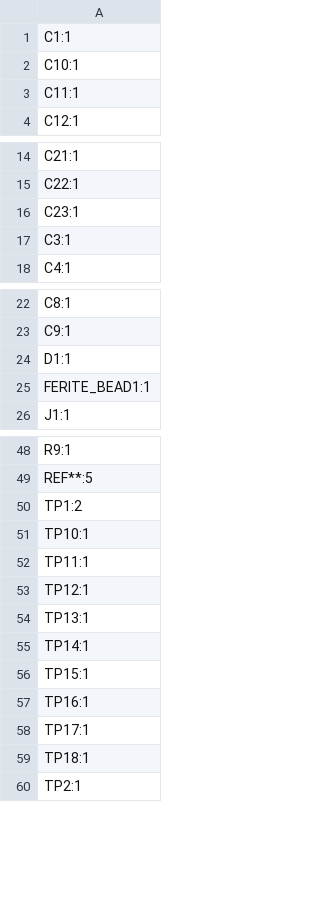
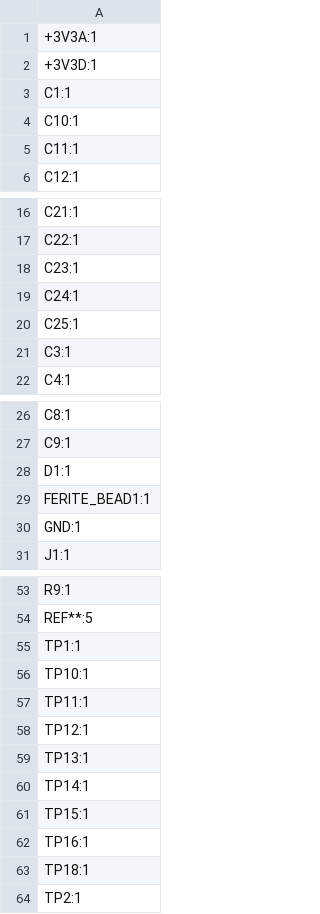
Before and after one commit to UCLA-Bruin-Supermileage/SMV_Boards_2026, a CSV file: JouleMeter/production/designators.csv, drawn as a sheet; only a part is shown, gaps mark what is left out; the diff covers the shown part only.

```diff
--- a/JouleMeter/production/designators.csv
+++ b/JouleMeter/production/designators.csv
@@ -1 +1,3 @@
++3V3A:1
++3V3D:1
 C1:1
@@ -16,2 +18,4 @@ C22:1
 C23:1
+C24:1
+C25:1
 C3:1
@@ -25,2 +29,3 @@ D1:1
 FERITE_BEAD1:1
+GND:1
 J1:1
@@ -49,3 +54,3 @@ R9:1
 REF**:5
-TP1:2
+TP1:1
 TP10:1
@@ -57,3 +62,2 @@ TP15:1
 TP16:1
-TP17:1
 TP18:1
```
Also changed, not shown: 1 removed row elsewhere in this file, JouleMeter/production/bom.csv, JouleMeter/production/positions.csv, 24 other files.
